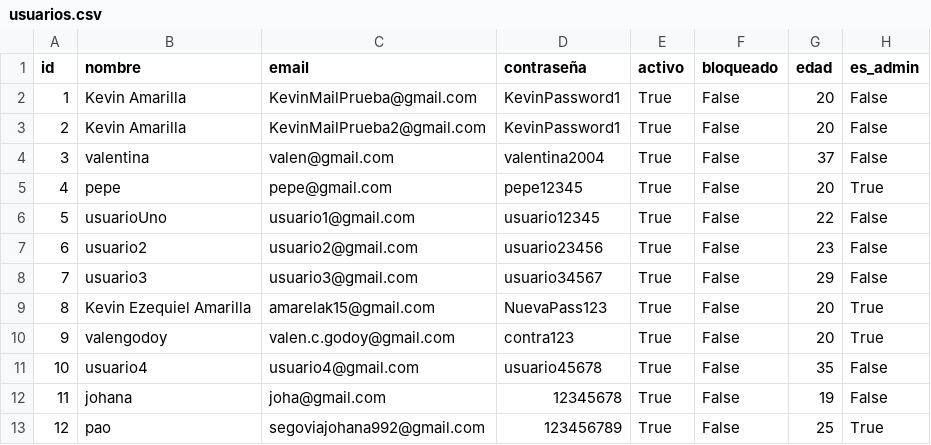
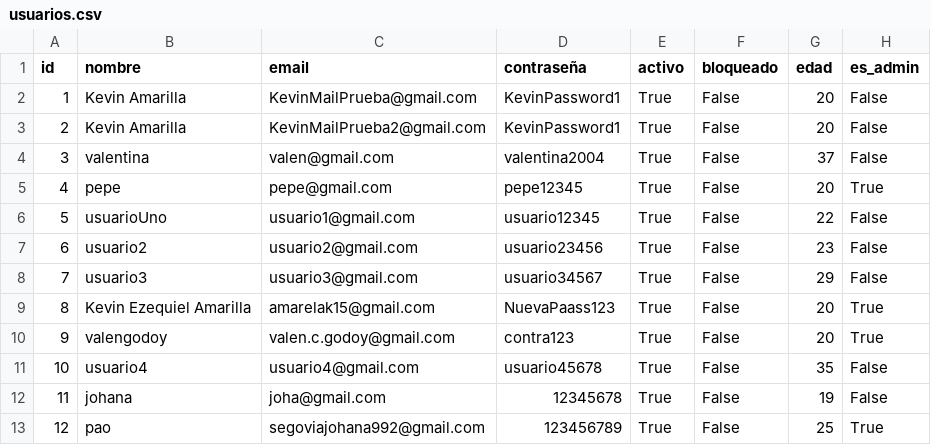
Before and after one commit to valengodoy/alquilerVehiculos, a CSV file: data/usuarios.csv, drawn as a sheet.

Commit message:
Funcionalidad para enviar contraseña temporal

```diff
--- a/data/usuarios.csv
+++ b/data/usuarios.csv
@@ -8,3 +8,3 @@ id,nombre,email,contraseña,activo,bloqueado,edad,es_admin
 7,usuario3,usuario3@gmail.com,usuario34567,True,False,29,False
-8,Kevin Ezequiel Amarilla,amarelak15@gmail.com,NuevaPass123,True,False,20,True
+8,Kevin Ezequiel Amarilla,amarelak15@gmail.com,NuevaPaass123,True,False,20,True
 9,valengodoy,valen.c.godoy@gmail.com,contra123,True,False,20,True
```
Also changed, not shown: 2 other files.
